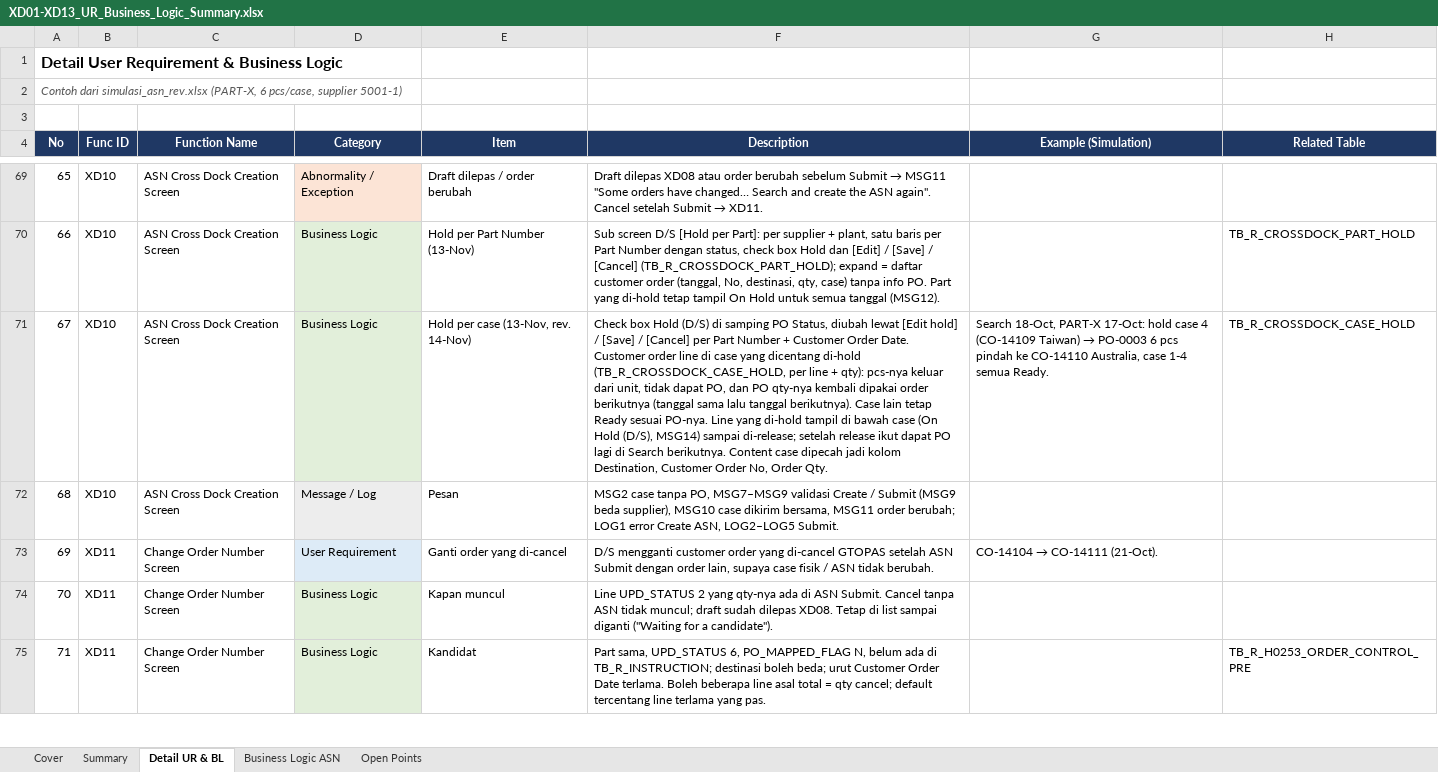
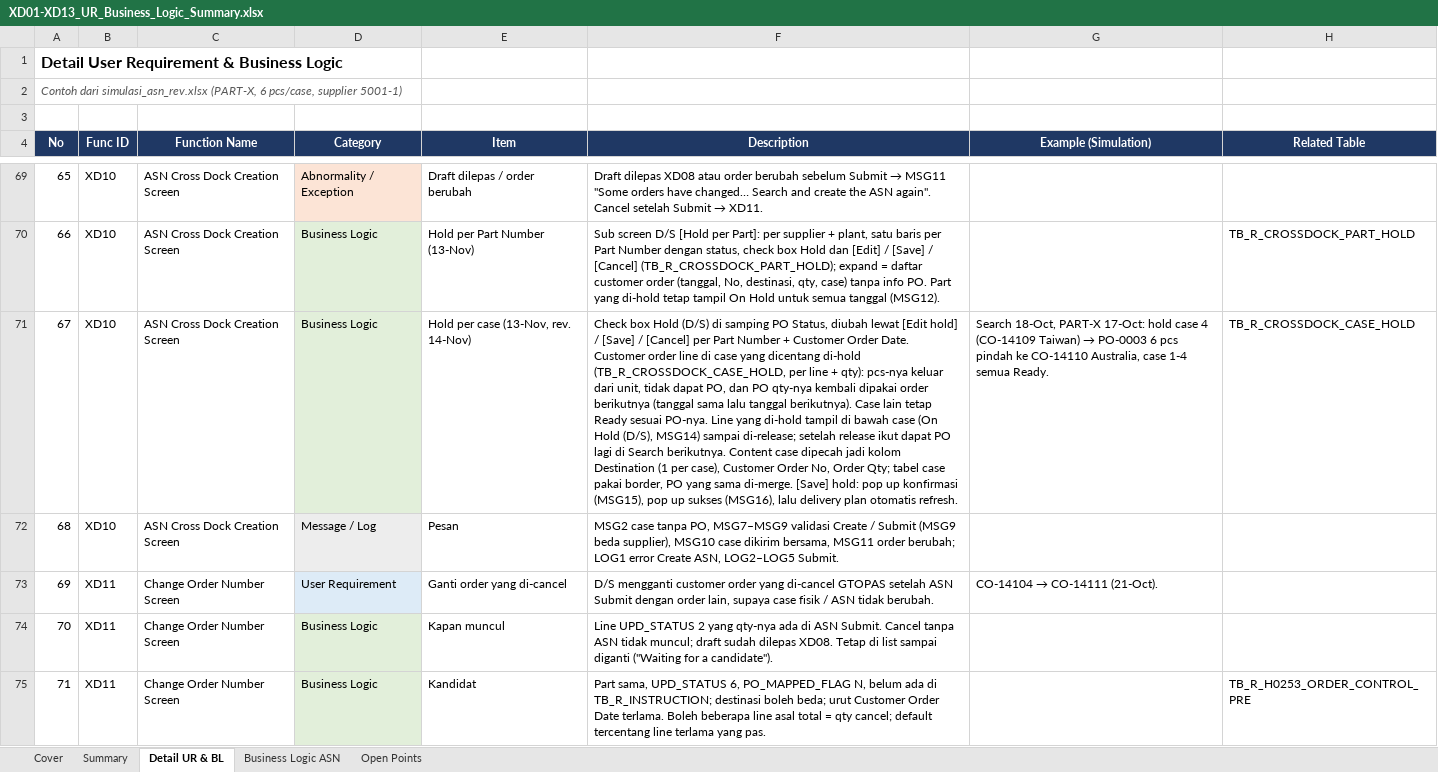
Before and after one commit to ivanrayhannn/crossdockpoc, an Excel workbook: deliverables/function_list_v2/XD01-XD13_UR_Business_Logic_Summary.xlsx, sheet Detail UR & BL, drawn as a sheet; only a part is shown, gaps mark what is left out; values as stored, in another font and other column widths than the file's, no borders; the diff names each change by its address in the sheet, - before the commit and + after, or states it on an @@ line.

```diff
--- a/deliverables/function_list_v2/XD01-XD13_UR_Business_Logic_Summary.xlsx (sheet Detail UR & BL)
+++ b/deliverables/function_list_v2/XD01-XD13_UR_Business_Logic_Summary.xlsx (sheet Detail UR & BL)
-F71 (Description): …jadi kolom Destination, Customer Order No, Order Qty.
+F71 (Description): …jadi kolom Destination (1 per case), Customer Order No, Order Qty; tabel case pakai border, PO yang sama di-merge. [Save] hold: pop up konfirmasi (MSG15), pop up sukses (MSG16), lalu delivery plan otomatis refresh.
```
Also changed, not shown: 26 other files.
